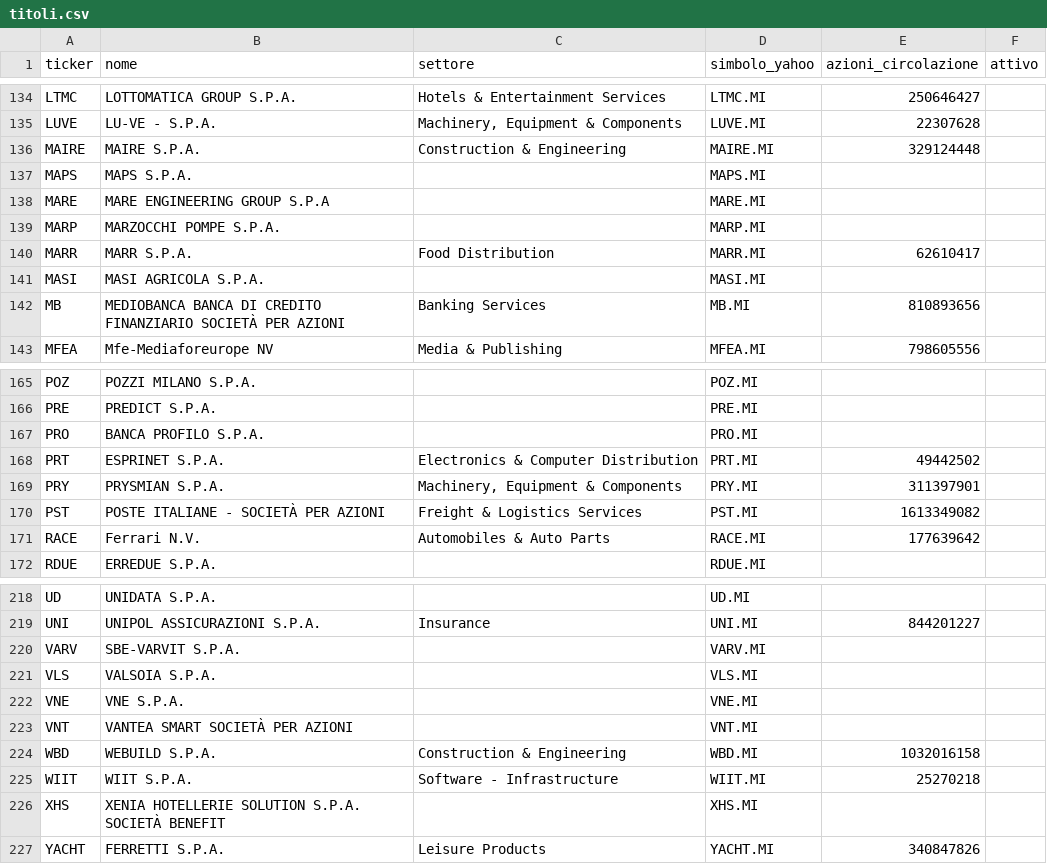
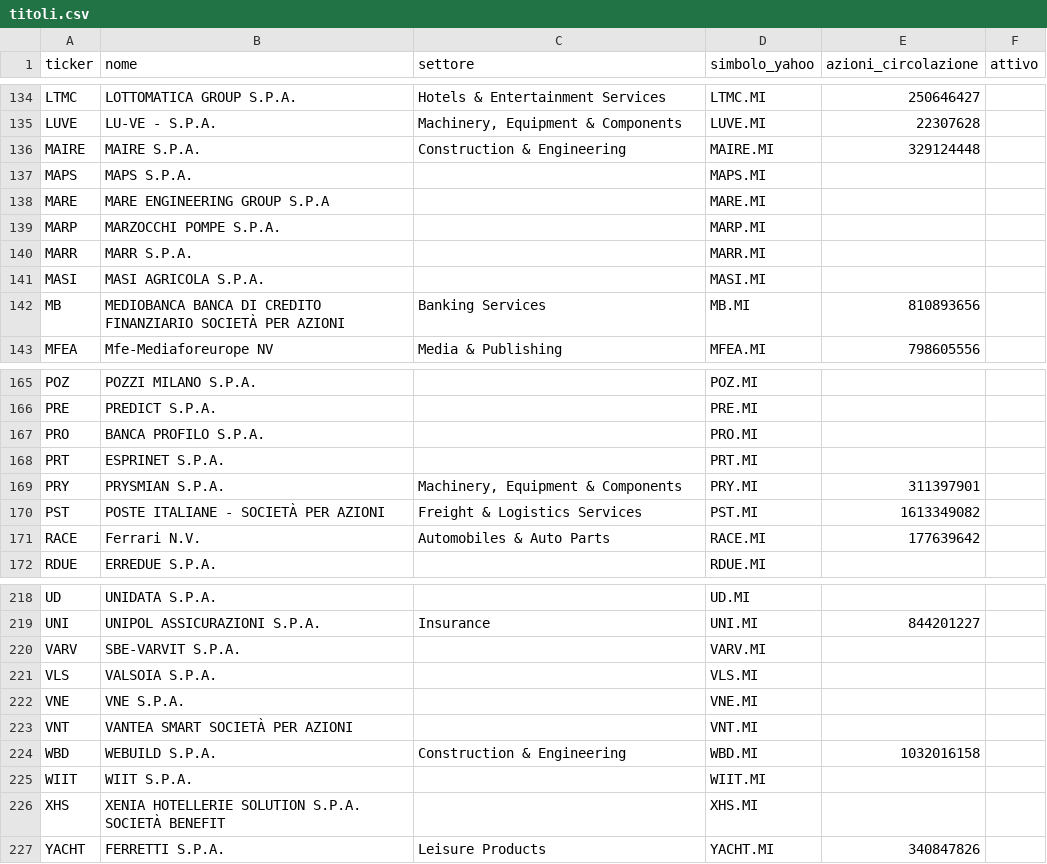
Before and after one commit to FrancescoBo/TPPlots, a CSV file: config/titoli.csv, drawn as a sheet; only a part is shown, gaps mark what is left out; the diff covers the shown part only.

```diff
--- a/config/titoli.csv
+++ b/config/titoli.csv
@@ -139,3 +139,3 @@ MARE,MARE ENGINEERING GROUP S.P.A,,MARE.MI,,
 MARP,MARZOCCHI POMPE S.P.A.,,MARP.MI,,
-MARR,MARR S.P.A.,Food Distribution,MARR.MI,62610417,
+MARR,MARR S.P.A.,,MARR.MI,,
 MASI,MASI AGRICOLA S.P.A.,,MASI.MI,,
@@ -167,3 +167,3 @@ PRE,PREDICT S.P.A.,,PRE.MI,,
 PRO,BANCA PROFILO S.P.A.,,PRO.MI,,
-PRT,ESPRINET S.P.A.,Electronics & Computer Distribution,PRT.MI,49442502,
+PRT,ESPRINET S.P.A.,,PRT.MI,,
 PRY,PRYSMIAN S.P.A.,"Machinery, Equipment & Components",PRY.MI,311397901,
@@ -224,3 +224,3 @@ VNT,VANTEA SMART SOCIETÀ PER AZIONI,,VNT.MI,,
 WBD,WEBUILD S.P.A.,Construction & Engineering,WBD.MI,1032016158,
-WIIT,WIIT S.P.A.,Software - Infrastructure,WIIT.MI,25270218,
+WIIT,WIIT S.P.A.,,WIIT.MI,,
 XHS,XENIA HOTELLERIE SOLUTION S.P.A. SOCIETÀ BENEFIT,,XHS.MI,,
```
Also changed, not shown: 30 edited cells elsewhere in this file, config/alias_emittenti.csv, 15 other files.
